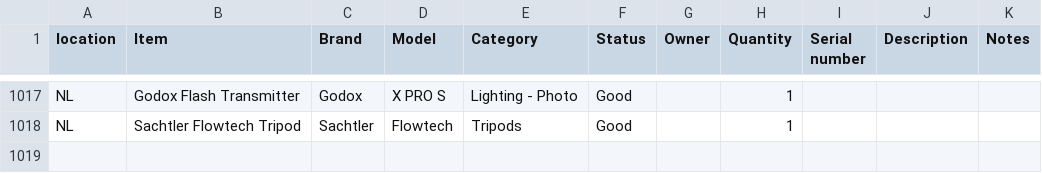
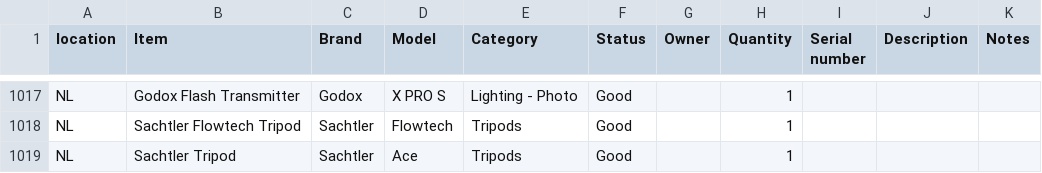
Before and after one commit to liquid-coop/Equipment_Inventory, a CSV file: database.csv, drawn as a sheet; only a part is shown, gaps mark what is left out.

Commit message:
Update inventory via web app

```diff
--- a/database.csv
+++ b/database.csv
@@ -1018 +1018,2 @@ NL,Godox Flash Transmitter,"Godox ","X PRO S ",Lighting - Photo,Good,,1,,,
 NL,Sachtler Flowtech Tripod,Sachtler,Flowtech,Tripods,Good,,1,,,
+NL,Sachtler Tripod,Sachtler,Ace,Tripods,Good,,1,,,
```
